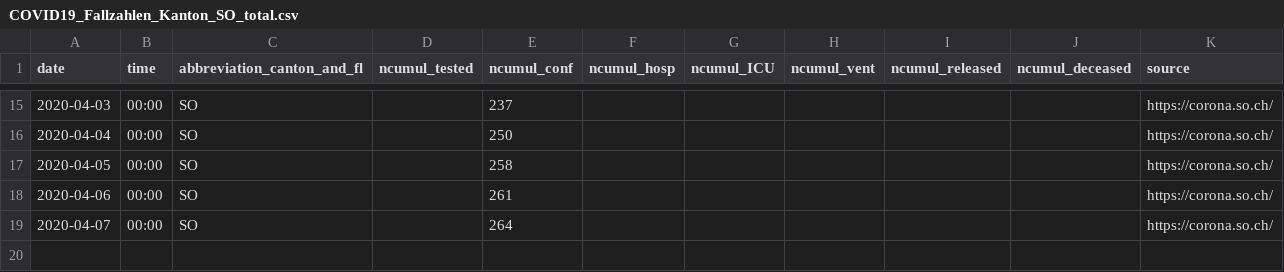
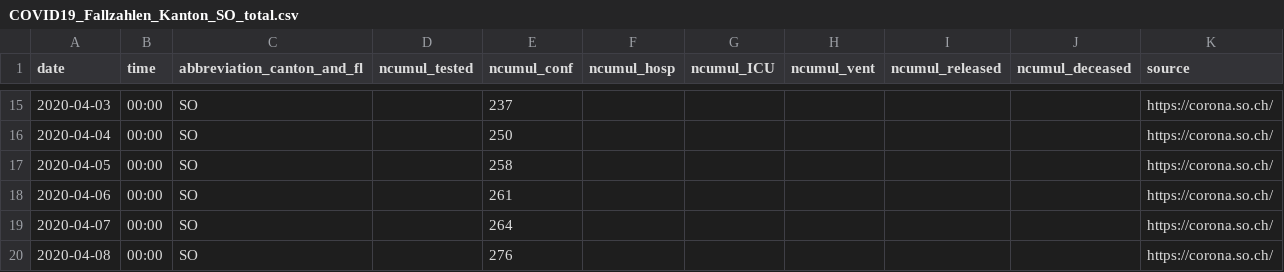
Before and after one commit to cclauss/covid_19, a CSV file: fallzahlen_kanton_total_csv/COVID19_Fallzahlen_Kanton_SO_total.csv, drawn as a sheet; only a part is shown, gaps mark what is left out; the diff names each change by its address in the sheet, - before the commit and + after, or states it on an @@ line.

```diff
--- a/fallzahlen_kanton_total_csv/COVID19_Fallzahlen_Kanton_SO_total.csv
+++ b/fallzahlen_kanton_total_csv/COVID19_Fallzahlen_Kanton_SO_total.csv
+row 20: 2020-04-08 | 00:00 | SO |  | 276 |  |  |  |  |  | https://corona.so.ch/
```
